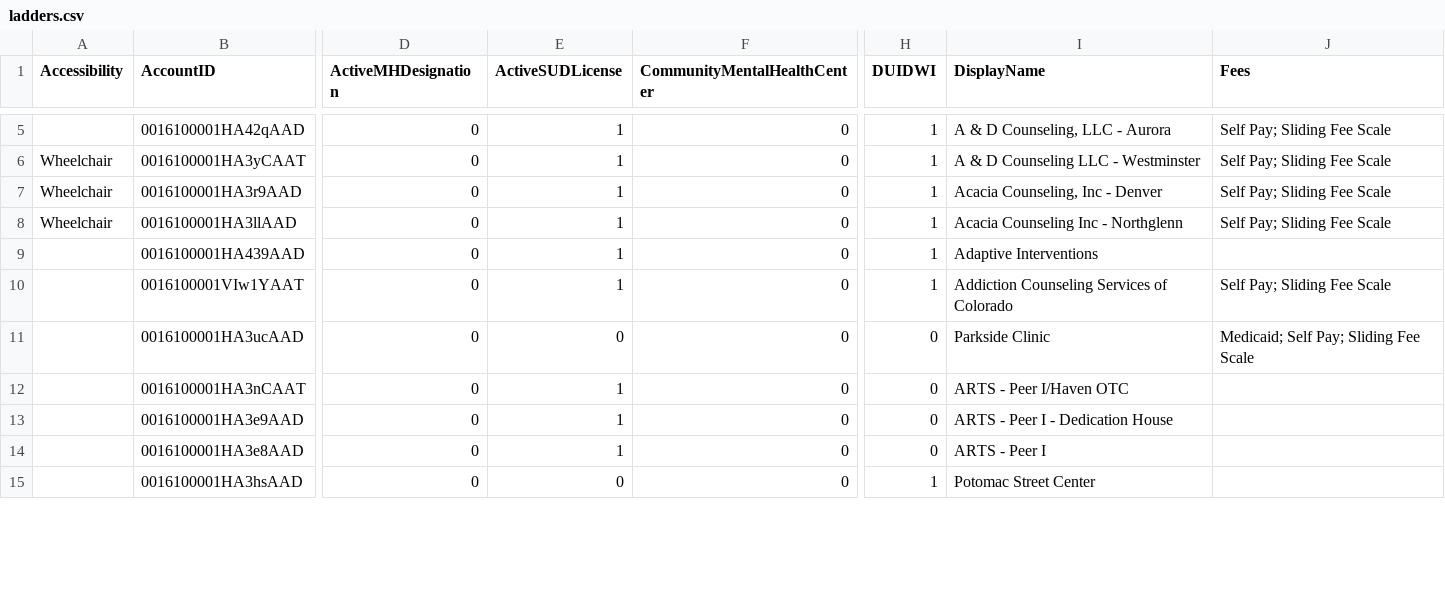
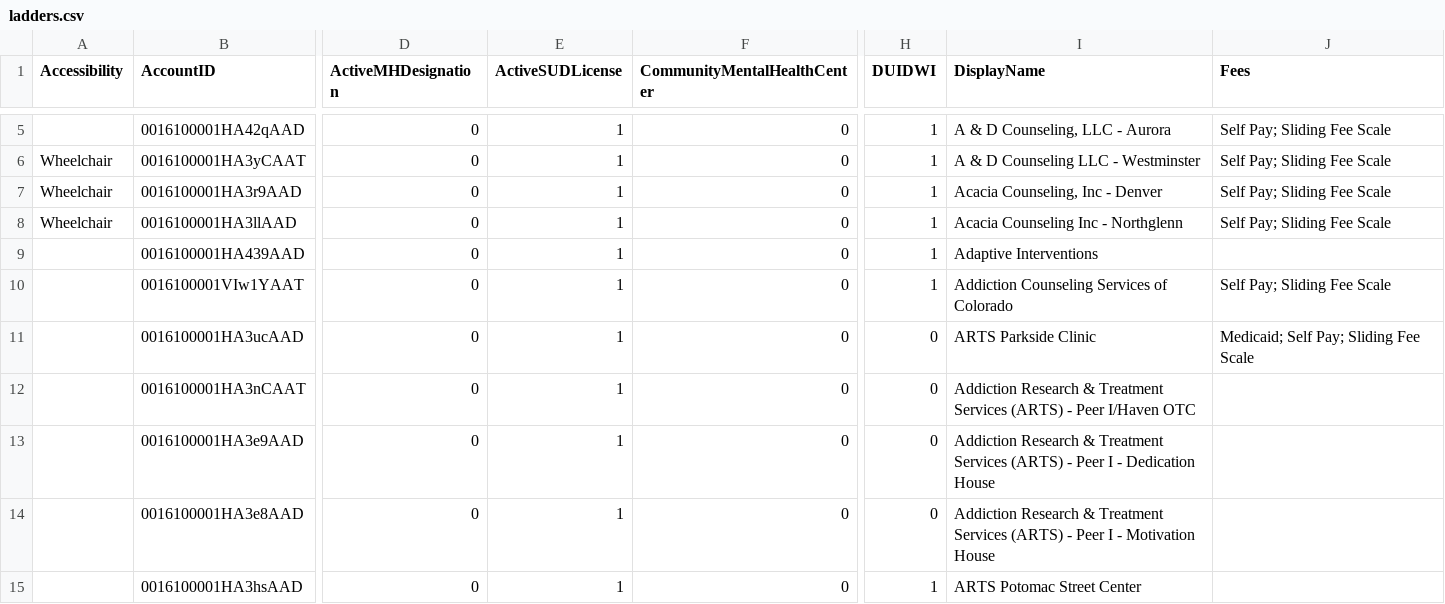
Before and after one commit to bloom-works/ownpath, a CSV file: raw_data/ladders.csv, drawn as a sheet; only a part is shown, gaps mark what is left out; the diff covers the shown part only; the diff names each change by its address in the sheet, - before the commit and + after, or states it on an @@ line.

```diff
--- a/raw_data/ladders.csv
+++ b/raw_data/ladders.csv
-E11 (ActiveSUDLicense): 0
+E11 (ActiveSUDLicense): 1
-I11 (DisplayName): Parkside Clinic
+I11 (DisplayName): ARTS Parkside Clinic
-I12 (DisplayName): ARTS - Peer I/Haven OTC
+I12 (DisplayName): Addiction Research & Treatment Services (ARTS) - Peer I/Haven OTC
-I13 (DisplayName): ARTS - Peer…
+I13 (DisplayName): Addiction Research & Treatment Services (ARTS) - Peer…
-I14 (DisplayName): ARTS - Peer I
+I14 (DisplayName): Addiction Research & Treatment Services (ARTS) - Peer I - Motivation House
-E15 (ActiveSUDLicense): 0
+E15 (ActiveSUDLicense): 1
-I15 (DisplayName): Potomac Street Center
+I15 (DisplayName): ARTS Potomac Street Center
```
Also changed, not shown: 1 added row, 2 removed rows and 120 edited cells elsewhere in this file.
